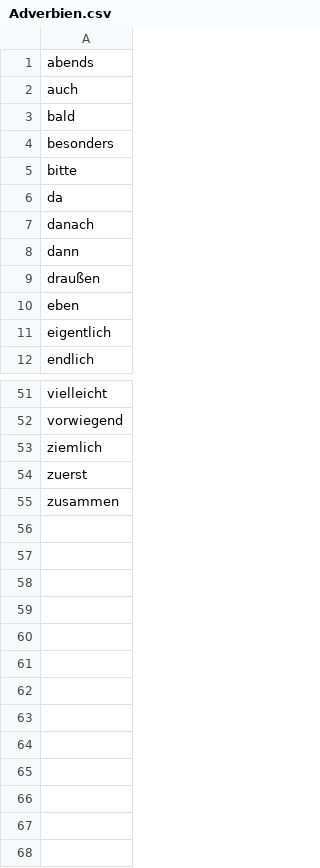
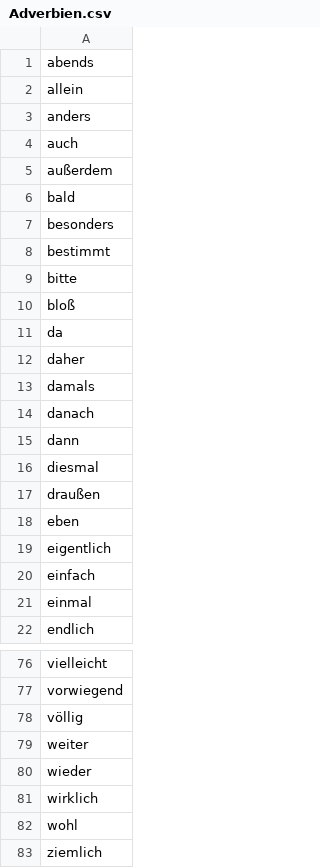
Before and after one commit to Bonifacio2/german-cefr-data, a CSV file: Wörter/A1/Adverbien.csv, drawn as a sheet; only a part is shown, gaps mark what is left out; the shorter side is filled out with more unchanged rows; the diff covers the shown part only; the diff names each change by its address in the sheet, - before the commit and + after, or states it on an @@ line.

Commit message:
mehr A1 Adverbien

```diff
--- a/Wörter/A1/Adverbien.csv
+++ b/Wörter/A1/Adverbien.csv
+row 2: allein
+row 3: anders
+row 5: außerdem
+row 8: bestimmt
+row 10: bloß
+row 12: daher
+row 13: damals
+row 16: diesmal
+row 20: einfach
+row 21: einmal
+row 78: völlig
+row 79: weiter
+row 80: wieder
+row 81: wirklich
+row 82: wohl
```
Also changed, not shown: 15 added rows elsewhere in this file.
